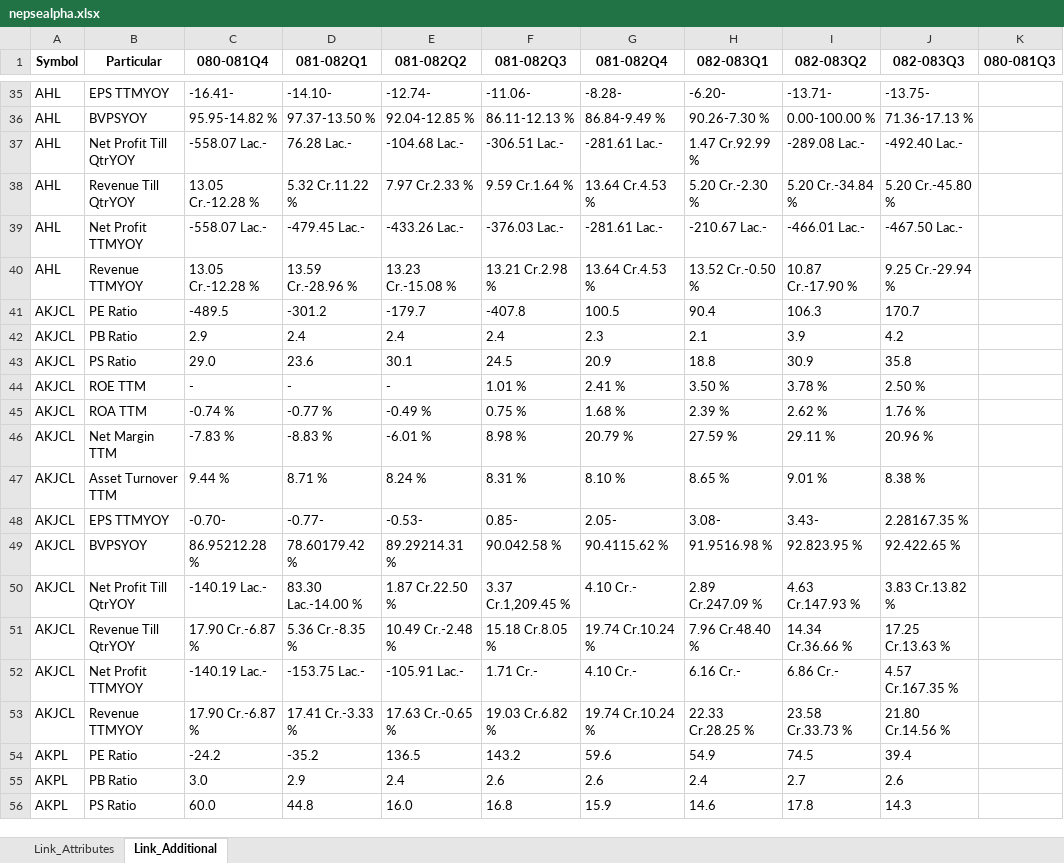
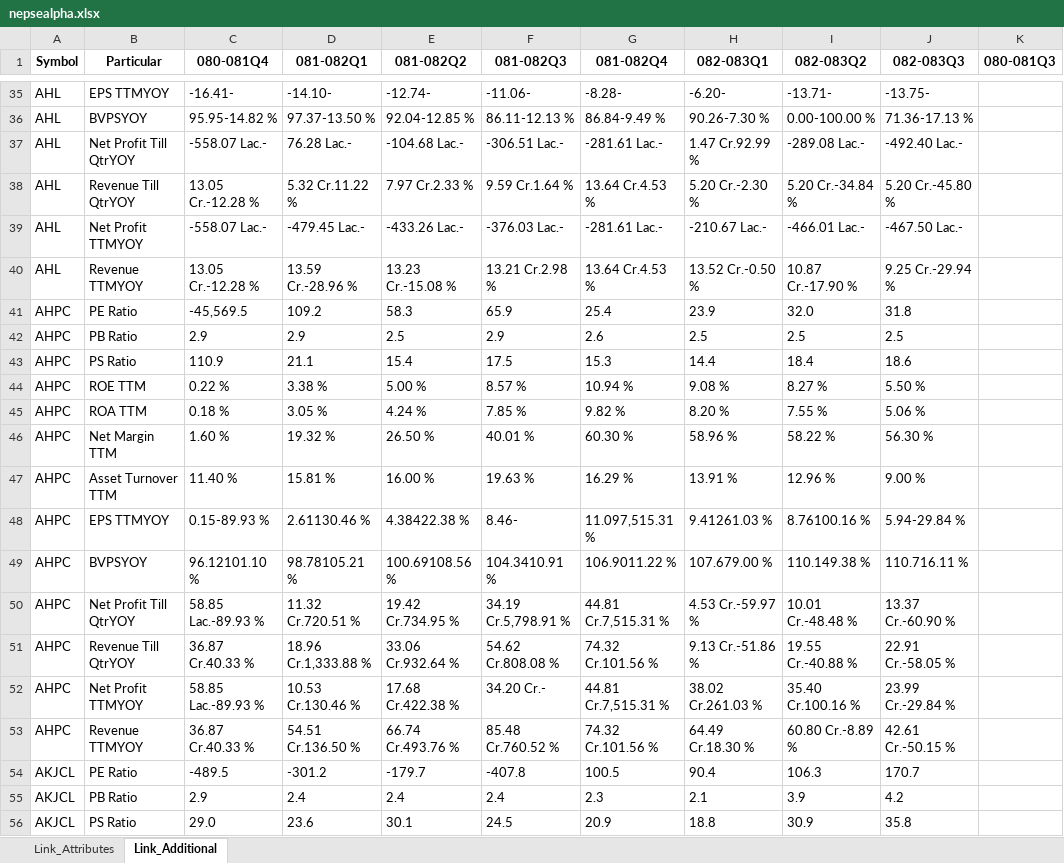
Before and after one commit to nikssspandey2000/nepsealphacrawl, an Excel workbook: nepsealpha.xlsx, sheet Link_Additional, drawn as a sheet; only a part is shown, gaps mark what is left out; the shorter side is filled out with more unchanged rows; values as stored, in another font and other column widths than the file's, no borders; the diff names each change by its address in the sheet, - before the commit and + after, or states it on an @@ line.

```diff
--- a/nepsealpha.xlsx (sheet Link_Additional)
+++ b/nepsealpha.xlsx (sheet Link_Additional)
+row 41: AHPC | PE Ratio | -45,569.5 | 109.2 | 58.3 | 65.9 | 25.4 | 23.9 | 32.0 | 31.8
+row 42: AHPC | PB Ratio | 2.9 | 2.9 | 2.5 | 2.9 | 2.6 | 2.5 | 2.5 | 2.5
+row 43: AHPC | PS Ratio | 110.9 | 21.1 | 15.4 | 17.5 | 15.3 | 14.4 | 18.4 | 18.6
+row 44: AHPC | ROE TTM | 0.22 % | 3.38 % | 5.00 % | 8.57 % | 10.94 % | 9.08 % | 8.27 % | 5.50 %
+row 45: AHPC | ROA TTM | 0.18 % | 3.05 % | 4.24 % | 7.85 % | 9.82 % | 8.20 % | 7.55 % | 5.06 %
+row 46: AHPC | Net Margin TTM | 1.60 % | 19.32 % | 26.50 % | 40.01 % | 60.30 % | 58.96 % | 58.22 % | 56.30 %
+row 47: AHPC | Asset Turnover TTM | 11.40 % | 15.81 % | 16.00 % | 19.63 % | 16.29 % | 13.91 % | 12.96 % | 9.00 %
+row 48: AHPC | EPS TTMYOY | 0.15-89.93 % | 2.61130.46 % | 4.38422.38 % | 8.46- | 11.097,515.31 % | 9.41261.03 % | 8.76100.16 % | 5.94-29.84 %
+row 49: AHPC | BVPSYOY | 96.12101.10 % | 98.78105.21 % | 100.69108.56 % | 104.3410.91 % | 106.9011.22 % | 107.679.00 % | 110.149.38 % | 110.716.11 %
+row 50: AHPC | Net Profit Till QtrYOY | 58.85 Lac.-89.93 % | 11.32 Cr.720.51 % | 19.42 Cr.734.95 % | 34.19 Cr.5,798.91 % | 44.81 Cr.7,515.31 % | 4.53 Cr.-59.97 % | 10.01 Cr.-48.48 % | 13.37 Cr.-60.90 %
+row 51: AHPC | Revenue Till QtrYOY | 36.87 Cr.40.33 % | 18.96 Cr.1,333.88 % | 33.06 Cr.932.64 % | 54.62 Cr.808.08 % | 74.32 Cr.101.56 % | 9.13 Cr.-51.86 % | 19.55 Cr.-40.88 % | 22.91 Cr.-58.05 %
+row 52: AHPC | Net Profit TTMYOY | 58.85 Lac.-89.93 % | 10.53 Cr.130.46 % | 17.68 Cr.422.38 % | 34.20 Cr.- | 44.81 Cr.7,515.31 % | 38.02 Cr.261.03 % | 35.40 Cr.100.16 % | 23.99 Cr.-29.84 %
+row 53: AHPC | Revenue TTMYOY | 36.87 Cr.40.33 % | 54.51 Cr.136.50 % | 66.74 Cr.493.76 % | 85.48 Cr.760.52 % | 74.32 Cr.101.56 % | 64.49 Cr.18.30 % | 60.80 Cr.-8.89 % | 42.61 Cr.-50.15 %
```
Also changed, not shown: sheet Link_Attributes, 4 other files.
